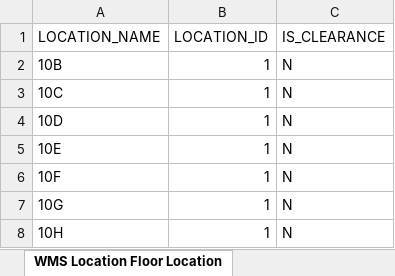
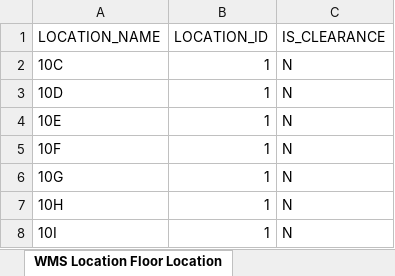
Before and after one commit to Astroweasels/Floor-Location, an Excel workbook: Floor Location/FLOOR_LOCATION.xlsx, sheet WMS Location Floor Location, drawn as a sheet; only a part is shown; the shorter side is filled out with more unchanged rows; values as stored, in another font and other column widths than the file's, no borders; the diff names each change by its address in the sheet, - before the commit and + after, or states it on an @@ line.

```diff
--- a/Floor Location/FLOOR_LOCATION.xlsx (sheet WMS Location Floor Location)
+++ b/Floor Location/FLOOR_LOCATION.xlsx (sheet WMS Location Floor Location)
-row 2: 10B | 1 | N
```
Also changed, not shown: 2 other files.
